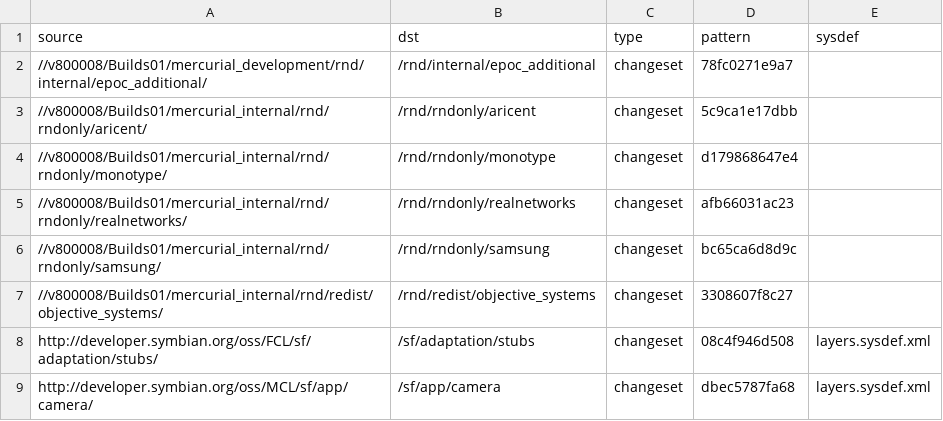
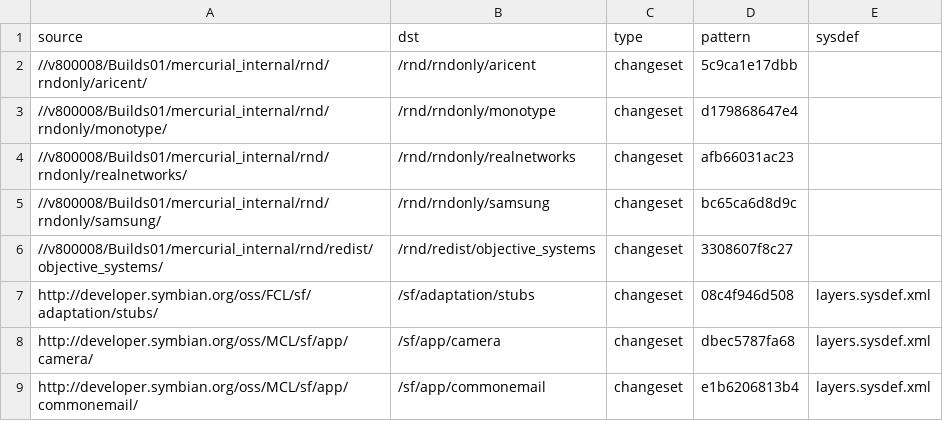
Before and after one commit to SymbianSource/oss.FCL.sftools.fbf.projects.platforms, a CSV file: symbian3/single/sources_3.0.h.csv, drawn as a sheet; only a part is shown; the shorter side is filled out with more unchanged rows; the diff names each change by its address in the sheet, - before the commit and + after, or states it on an @@ line.

Commit message:
Removing entry for epoc_additional in sources_3.0.h.csv

```diff
--- a/symbian3/single/sources_3.0.h.csv
+++ b/symbian3/single/sources_3.0.h.csv
-row 2: //v800008/Builds01/mercurial_development/rnd/internal/epoc_additional/ | /rnd/internal/epoc_additional | changeset | 78fc0271e9a7
```
